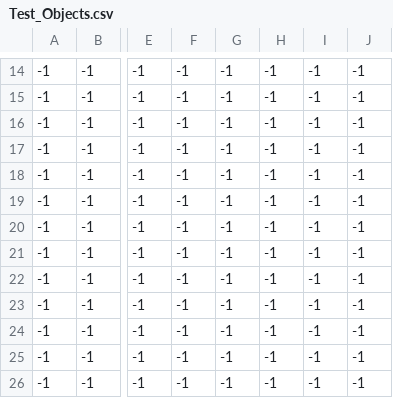
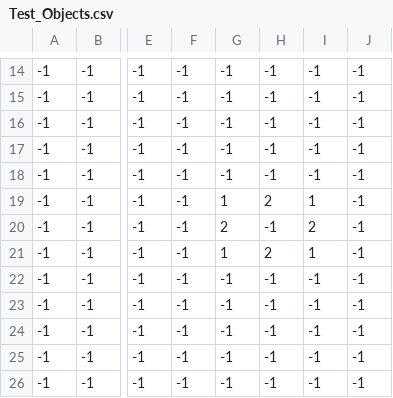
Before and after one commit to RICCIARDI-Adrien/Strage, a CSV file: Levels/Test_Objects.csv, drawn as a sheet; only a part is shown, gaps mark what is left out; the diff names each change by its address in the sheet, - before the commit and + after, or states it on an @@ line.

Commit message:
Pickable items can be placed on the map using the level editor.

```diff
--- a/Levels/Test_Objects.csv
+++ b/Levels/Test_Objects.csv
-G19: -1
+G19: 1
-H19: -1
+H19: 2
-I19: -1
+I19: 1
-G20: -1
+G20: 2
-I20: -1
+I20: 2
-G21: -1
+G21: 1
-H21: -1
+H21: 2
-I21: -1
+I21: 1
```
Also changed, not shown: 3 other files.
